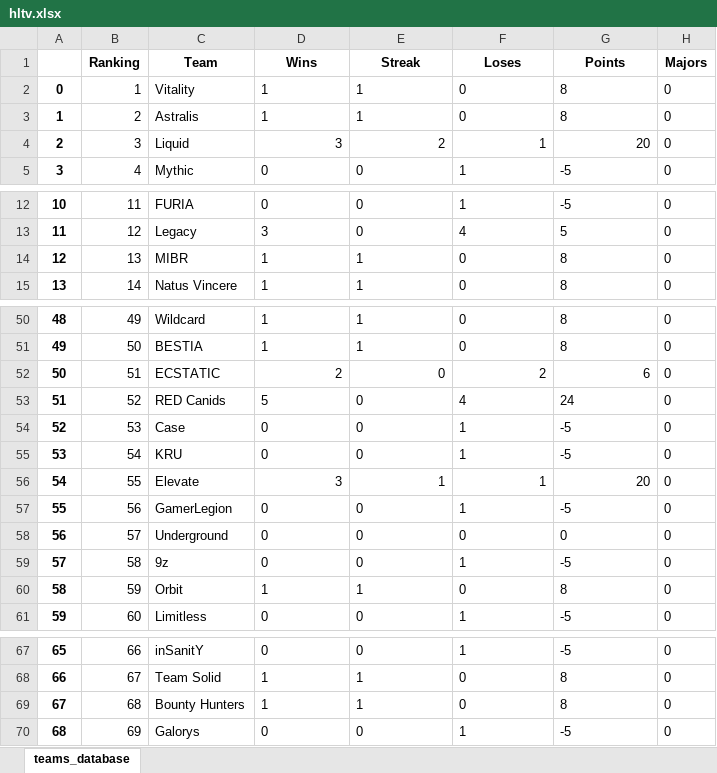
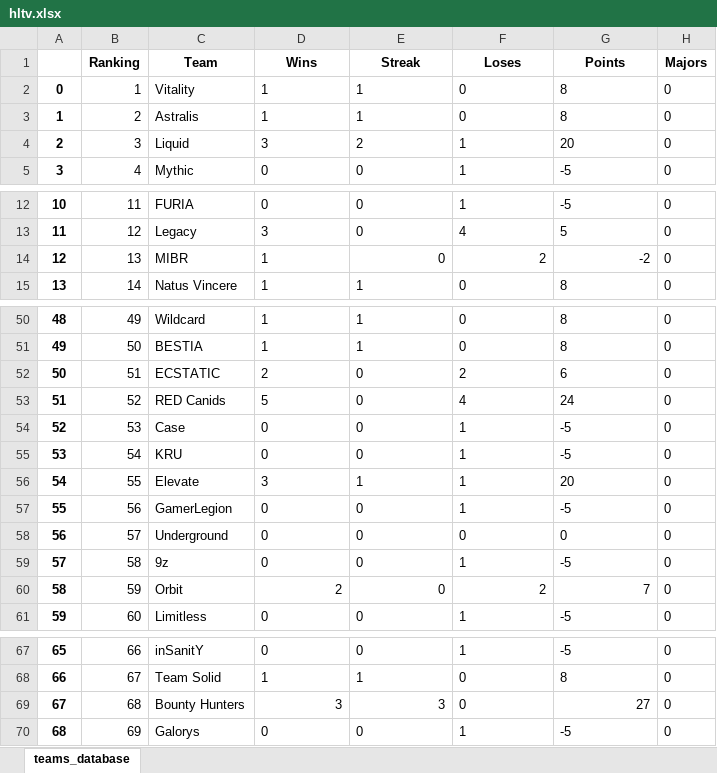
Before and after one commit to kilzys/cs_teams_manager, an Excel workbook: hltv.xlsx, sheet teams_database, drawn as a sheet; only a part is shown, gaps mark what is left out; values as stored, in another font and other column widths than the file's, no borders; the diff names each change by its address in the sheet, - before the commit and + after, or states it on an @@ line.

Commit message:
database 1.5

```diff
--- a/hltv.xlsx (sheet teams_database)
+++ b/hltv.xlsx (sheet teams_database)
-D4:G4 alignment: right
+D4:G4 alignment: left
-E14 (Streak): 1
+E14 (Streak): 0
-F14 (Loses): 0
+F14 (Loses): 2
-G14 (Points): 8
+G14 (Points): -2
-D52:G52 alignment: right
+D52:G52 alignment: left
-D56:G56 alignment: right
+D56:G56 alignment: left
-D60 (Wins): 1
+D60 (Wins): 2
-E60 (Streak): 1
+E60 (Streak): 0
-F60 (Loses): 0
+F60 (Loses): 2
-G60 (Points): 8
+G60 (Points): 7
-D69 (Wins): 1
+D69 (Wins): 3
-E69 (Streak): 1
+E69 (Streak): 3
-G69 (Points): 8
+G69 (Points): 27
```
Also changed, not shown: 1 other file.
